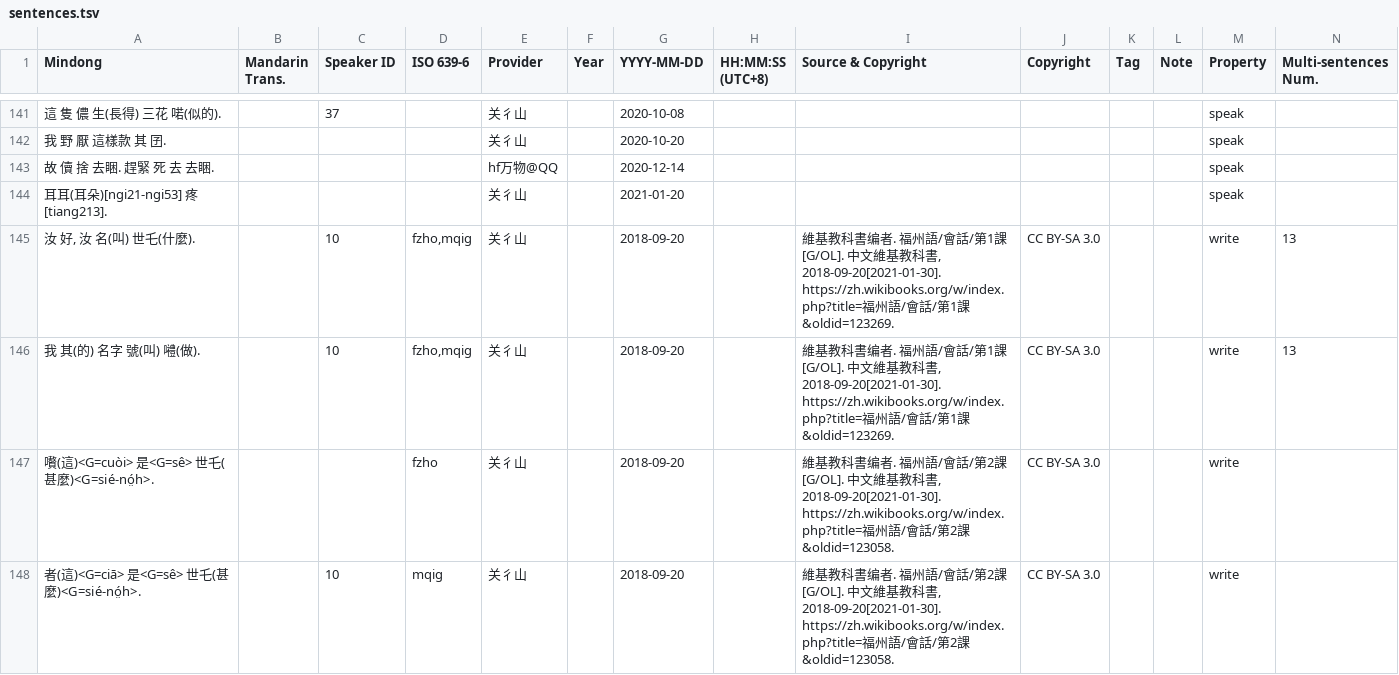
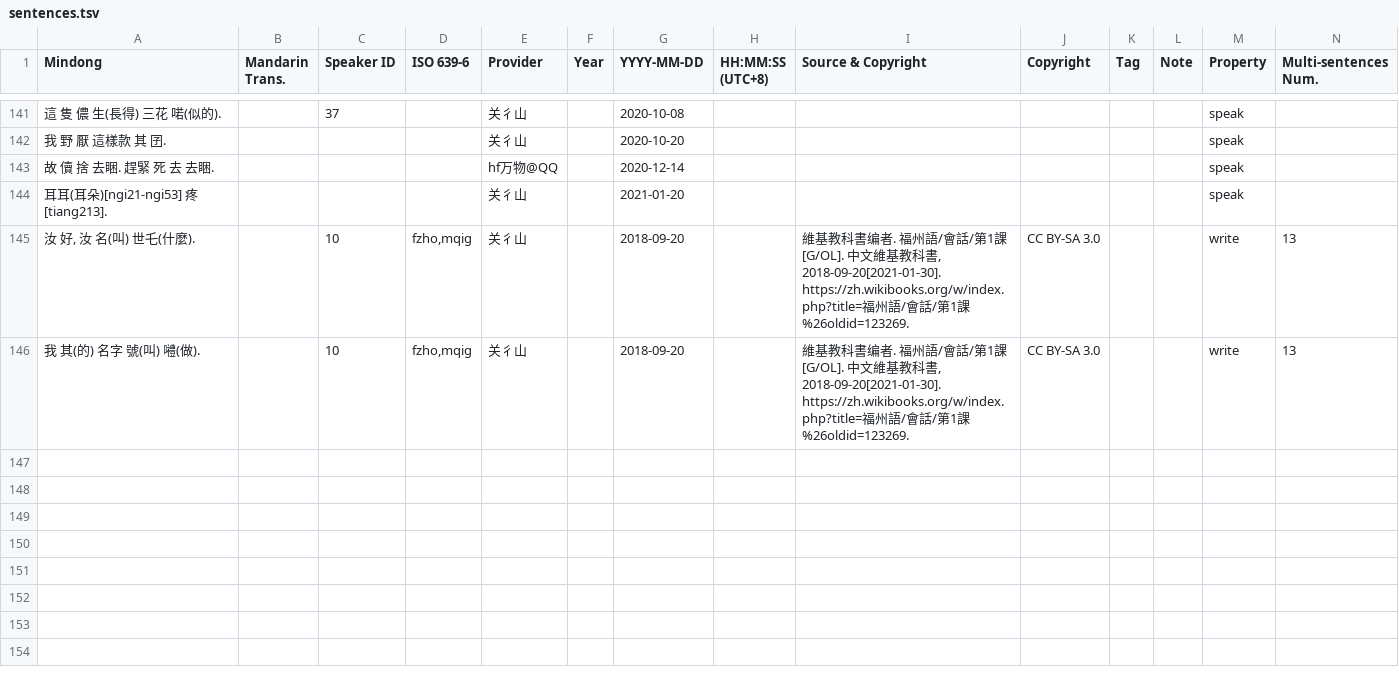
Before and after one commit to MindongLab/cdo-corpus, a TSV file: plaintext/sentences.tsv, drawn as a sheet; only a part is shown, gaps mark what is left out.

```diff
--- a/plaintext/sentences.tsv
+++ b/plaintext/sentences.tsv
@@ -144,5 +144,3 @@ Mindong	Mandarin Trans.	Speaker ID	ISO 639-6	Provider	Year	YYYY-MM-DD	HH:MM:SS (
 耳耳(耳朵)[ngi21-ngi53] 疼[tiang213].				关彳山		2021-01-20						speak	
-汝 好, 汝 名(叫) 世乇(什麼).		10	fzho,mqig	关彳山		2018-09-20		維基教科書编者. 福州語/會話/第1課[G/OL]. 中文維基教科書, 2018-09-20[2021-01-30]. https://zh.wikibooks.org/w/index.php?title=福州語/會話/第1課&oldid=123269.	CC BY-SA 3.0			write	13
-我 其(的) 名字 號(叫) 𡅏(做).		10	fzho,mqig	关彳山		2018-09-20		維基教科書编者. 福州語/會話/第1課[G/OL]. 中文維基教科書, 2018-09-20[2021-01-30]. https://zh.wikibooks.org/w/index.php?title=福州語/會話/第1課&oldid=123269.	CC BY-SA 3.0			write	13
-嚽(這)<G=cuòi> 是<G=sê> 世乇(甚麼)<G=sié-nó̤h>.			fzho	关彳山		2018-09-20		維基教科書编者. 福州語/會話/第2課[G/OL]. 中文維基教科書, 2018-09-20[2021-01-30]. https://zh.wikibooks.org/w/index.php?title=福州語/會話/第2課&oldid=123058.	CC BY-SA 3.0			write	
-者(這)<G=ciā> 是<G=sê> 世乇(甚麼)<G=sié-nó̤h>.		10	mqig	关彳山		2018-09-20		維基教科書编者. 福州語/會話/第2課[G/OL]. 中文維基教科書, 2018-09-20[2021-01-30]. https://zh.wikibooks.org/w/index.php?title=福州語/會話/第2課&oldid=123058.	CC BY-SA 3.0			write	
+汝 好, 汝 名(叫) 世乇(什麼).		10	fzho,mqig	关彳山		2018-09-20		維基教科書编者. 福州語/會話/第1課[G/OL]. 中文維基教科書, 2018-09-20[2021-01-30]. https://zh.wikibooks.org/w/index.php?title=福州語/會話/第1課%26oldid=123269.	CC BY-SA 3.0			write	13
+我 其(的) 名字 號(叫) 𡅏(做).		10	fzho,mqig	关彳山		2018-09-20		維基教科書编者. 福州語/會話/第1課[G/OL]. 中文維基教科書, 2018-09-20[2021-01-30]. https://zh.wikibooks.org/w/index.php?title=福州語/會話/第1課%26oldid=123269.	CC BY-SA 3.0			write	13
```
Also changed, not shown: 16 other files.
